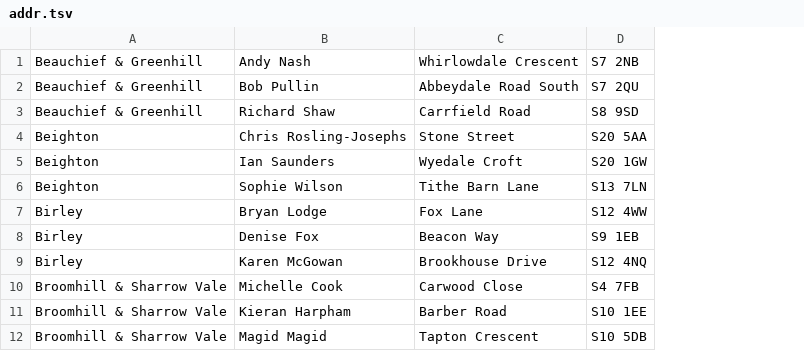
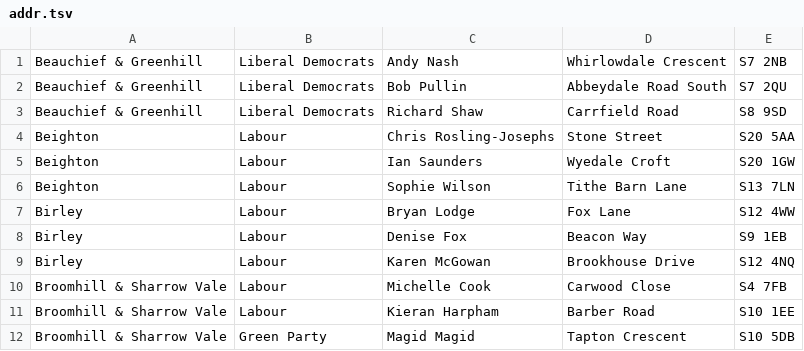
Before and after one commit to drj11/sheffield-councillor-location, a TSV file: data/addr.tsv, drawn as a sheet; only a part is shown; the diff names each change by its address in the sheet, - before the commit and + after, or states it on an @@ line.

Commit message:
Add political party to addr.tsv

```diff
--- a/data/addr.tsv
+++ b/data/addr.tsv
+column B, rows 1-12: Liberal Democrats | Liberal Democrats | Liberal Democrats | Labour | Labour | Labour | Labour | Labour | Labour | Labour | Labour | Green Party
```
Also changed, not shown: 4 other files.
